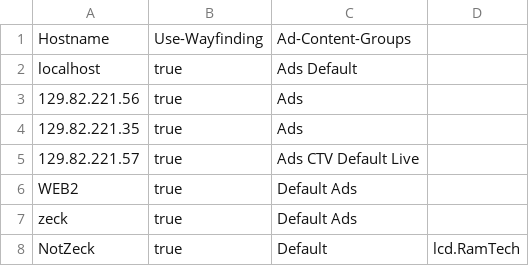
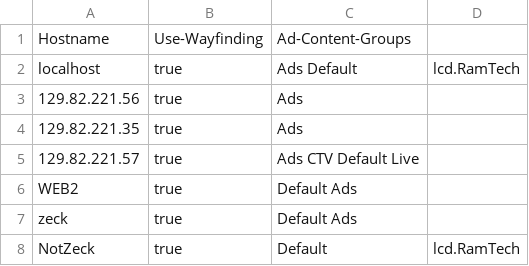
Before and after one commit to JustZack/WebAdvertising, a CSV file: CMS/Players/Players-info.csv, drawn as a sheet.

Commit message:
Wayfinding locations from players added
Added wayfinding locations from players, amoung other things... I forget what all I did because i forgot to commit these changes before i left on friday.

```diff
--- a/CMS/Players/Players-info.csv
+++ b/CMS/Players/Players-info.csv
@@ -1,3 +1,3 @@
 Hostname, Use-Wayfinding, Ad-Content-Groups
-localhost,true,Ads  Default
+localhost,true,Ads  Default,lcd.RamTech
 129.82.221.56,true,Ads
```
Also changed, not shown: 11 other files.
